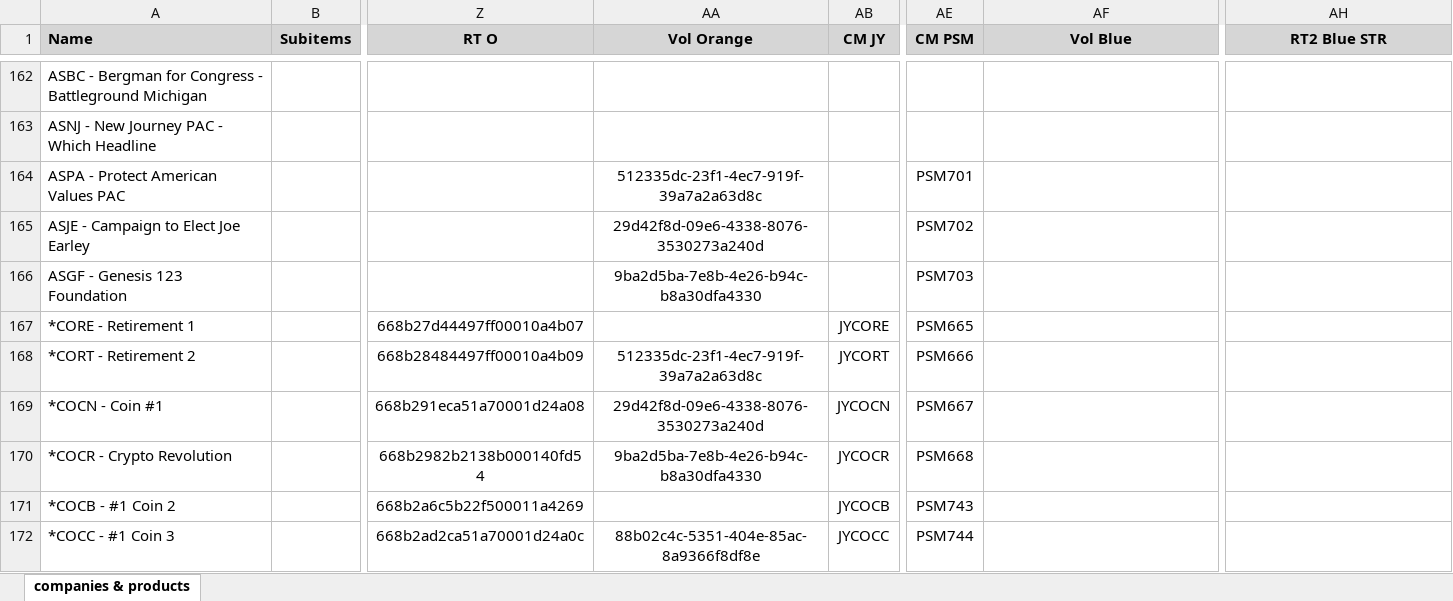
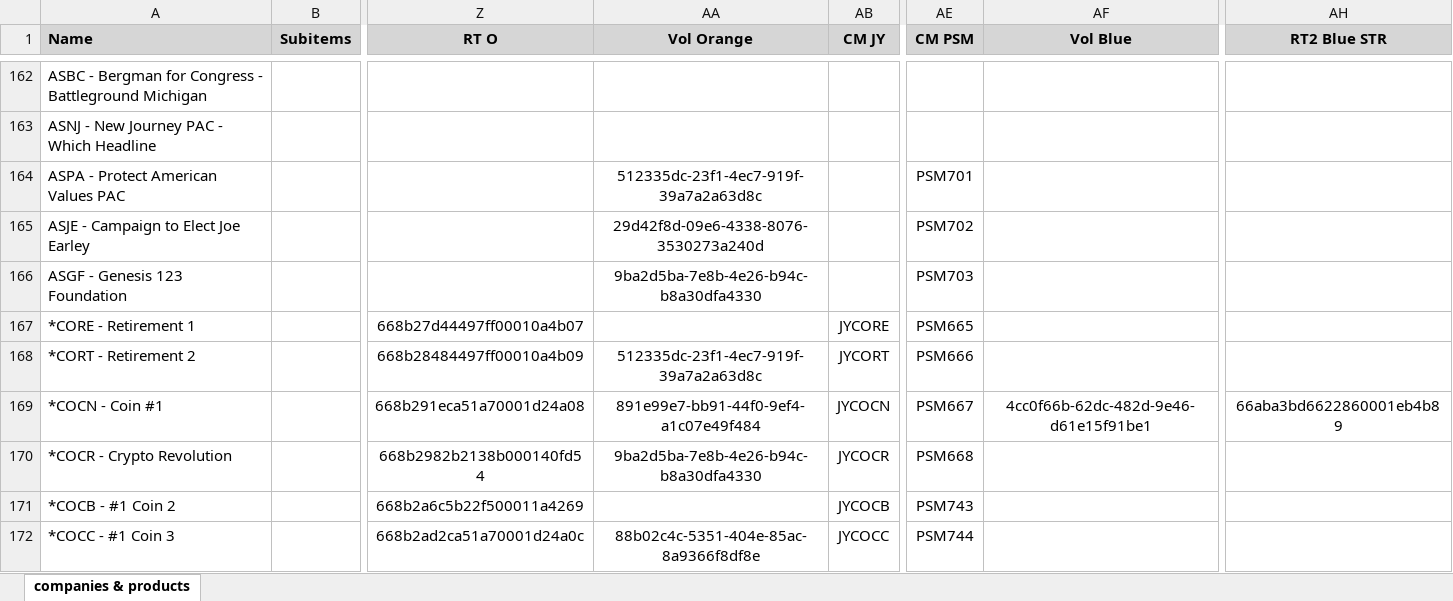
Before and after one commit to INRGI/CopyMaker, an Excel workbook: public/products.xlsx, sheet companies & products, drawn as a sheet; only a part is shown, gaps mark what is left out; values as stored, in another font and other column widths than the file's, no borders; charts and pictures not drawn; the diff covers the shown part only; the diff names each change by its address in the sheet, - before the commit and + after, or states it on an @@ line.

Commit message:
Upload new products and prioriti

```diff
--- a/public/products.xlsx (sheet companies & products)
+++ b/public/products.xlsx (sheet companies & products)
-AA169 (Vol Orange): 29d42f8d-09e6-4338-8076-3530273a240d
+AA169 (Vol Orange): 891e99e7-bb91-44f0-9ef4-a1c07e49f484
-AF169 (Vol Blue): (empty)
+AF169 (Vol Blue): 4cc0f66b-62dc-482d-9e46-d61e15f91be1
-AH169 (RT2 Blue STR): (empty)
+AH169 (RT2 Blue STR): 66aba3bd6622860001eb4b89
```
Also changed, not shown: 38 edited cells and cell formats elsewhere in this sheet, 1 other file.
